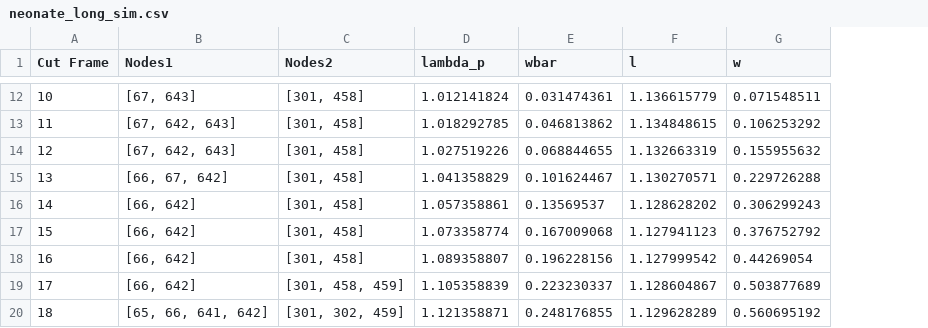
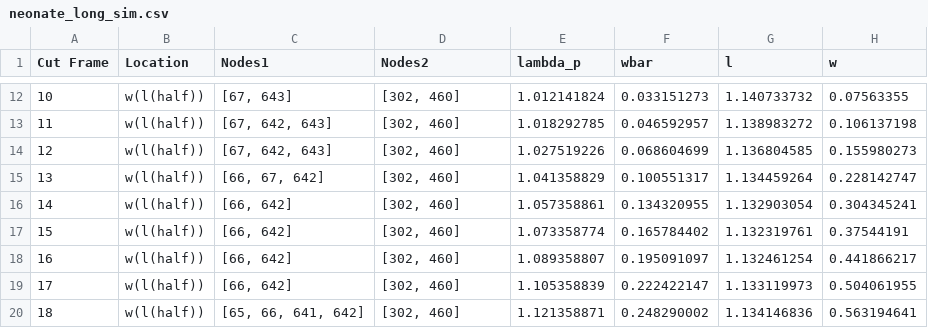
Before and after one commit to mholla/BMMB24, a CSV file: simulations/results/neonate_long_sim.csv, drawn as a sheet; only a part is shown, gaps mark what is left out; addresses are those after the commit; the diff covers the shown part only; the diff names each change by its address in the sheet, - before the commit and + after, or states it on an @@ line.

```diff
--- a/simulations/results/neonate_long_sim.csv
+++ b/simulations/results/neonate_long_sim.csv
+column B (Location), rows 12-20: all w(l(half))
-D12:D18 (Nodes2): [301, 458]
+D12:D18 (Nodes2): [302, 460]
-F12 (wbar): 0.031474361
+F12 (wbar): 0.033151273
-G12 (l): 1.136615779
+G12 (l): 1.140733732
-H12 (w): 0.071548511
+H12 (w): 0.07563355
-F13 (wbar): 0.046813862
+F13 (wbar): 0.046592957
-G13 (l): 1.134848615
+G13 (l): 1.138983272
-H13 (w): 0.106253292
+H13 (w): 0.106137198
-F14 (wbar): 0.068844655
+F14 (wbar): 0.068604699
-G14 (l): 1.132663319
+G14 (l): 1.136804585
-H14 (w): 0.155955632
+H14 (w): 0.155980273
-F15 (wbar): 0.101624467
+F15 (wbar): 0.100551317
-G15 (l): 1.130270571
+G15 (l): 1.134459264
-H15 (w): 0.229726288
+H15 (w): 0.228142747
-F16 (wbar): 0.13569537
+F16 (wbar): 0.134320955
-G16 (l): 1.128628202
+G16 (l): 1.132903054
-H16 (w): 0.306299243
+H16 (w): 0.304345241
-F17 (wbar): 0.167009068
+F17 (wbar): 0.165784402
-G17 (l): 1.127941123
+G17 (l): 1.132319761
-H17 (w): 0.376752792
+H17 (w): 0.37544191
-F18 (wbar): 0.196228156
+F18 (wbar): 0.195091097
-G18 (l): 1.127999542
+G18 (l): 1.132461254
-H18 (w): 0.44269054
+H18 (w): 0.441866217
-D19 (Nodes2): [301, 458, 459]
+D19 (Nodes2): [302, 460]
-F19 (wbar): 0.223230337
+F19 (wbar): 0.222422147
-G19 (l): 1.128604867
+G19 (l): 1.133119973
-H19 (w): 0.503877689
+H19 (w): 0.504061955
-D20 (Nodes2): [301, 302, 459]
+D20 (Nodes2): [302, 460]
-F20 (wbar): 0.248176855
+F20 (wbar): 0.248290002
-G20 (l): 1.129628289
+G20 (l): 1.134146836
-H20 (w): 0.560695192
+H20 (w): 0.563194641
```
Also changed, not shown: 76 edited cells elsewhere in this file, simulations/results/adult_long_sim.csv, simulations/results/adult_tran_sim.csv, 1 other file.
